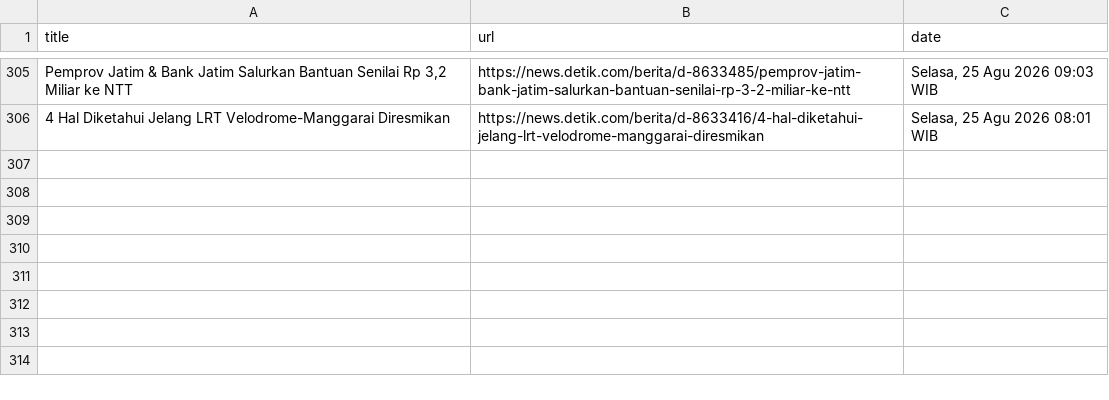
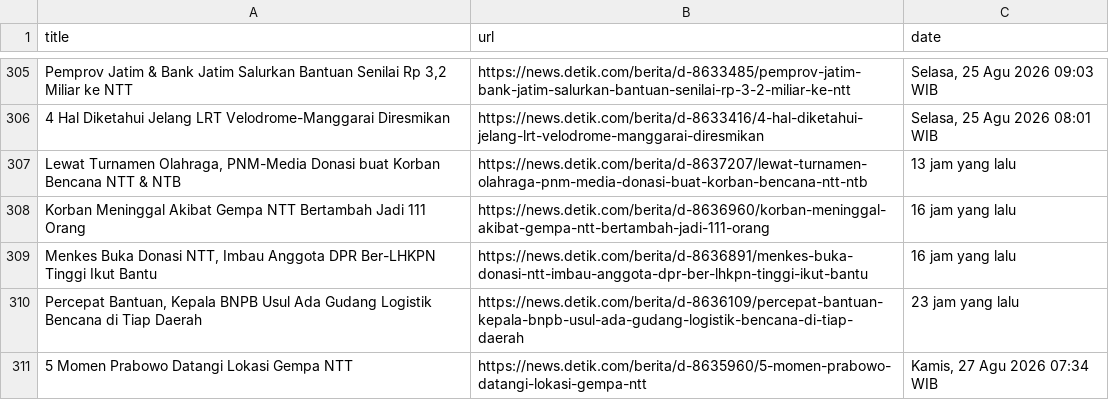
Before and after one commit to Aldiansyah-ar/AutomatedScraper, a CSV file: gempa_ntt.csv, drawn as a sheet; only a part is shown, gaps mark what is left out.

```diff
--- a/gempa_ntt.csv
+++ b/gempa_ntt.csv
@@ -611 +611,11 @@ Selasa, 25 Agu 2026 09:03 WIB "
 Selasa, 25 Agu 2026 08:01 WIB "
+"Lewat Turnamen Olahraga, PNM-Media Donasi buat Korban Bencana NTT & NTB",https://news.detik.com/berita/d-8637207/lewat-turnamen-olahraga-pnm-media-donasi-buat-korban-bencana-ntt-ntb,"
+13 jam yang lalu "
+Korban Meninggal Akibat Gempa NTT Bertambah Jadi 111 Orang,https://news.detik.com/berita/d-8636960/korban-meninggal-akibat-gempa-ntt-bertambah-jadi-111-orang,"
+16 jam yang lalu "
+"Menkes Buka Donasi NTT, Imbau Anggota DPR Ber-LHKPN Tinggi Ikut Bantu",https://news.detik.com/berita/d-8636891/menkes-buka-donasi-ntt-imbau-anggota-dpr-ber-lhkpn-tinggi-ikut-bantu,"
+16 jam yang lalu "
+"Percepat Bantuan, Kepala BNPB Usul Ada Gudang Logistik Bencana di Tiap Daerah",https://news.detik.com/berita/d-8636109/percepat-bantuan-kepala-bnpb-usul-ada-gudang-logistik-bencana-di-tiap-daerah,"
+23 jam yang lalu "
+5 Momen Prabowo Datangi Lokasi Gempa NTT,https://news.detik.com/berita/d-8635960/5-momen-prabowo-datangi-lokasi-gempa-ntt,"
+Kamis, 27 Agu 2026 07:34 WIB "
```
Also changed, not shown: karhutla.csv.
